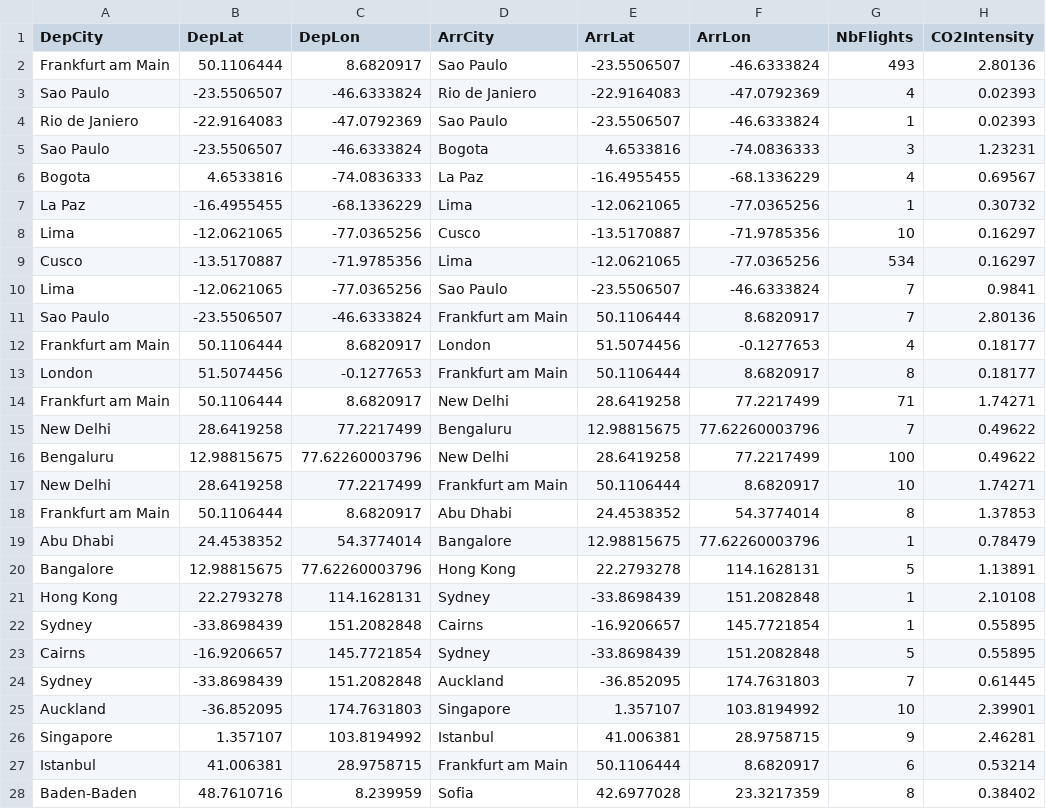
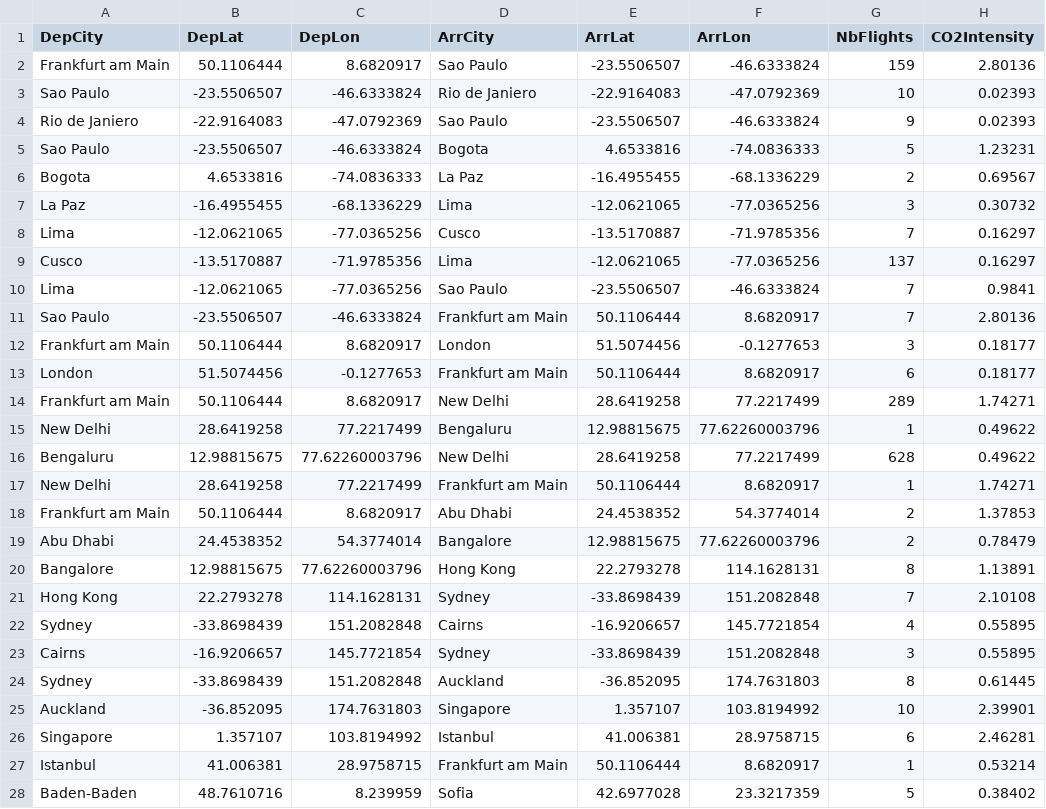
Before and after one commit to armandyam/armandyam.github.io, a CSV file: assets/data/flights.csv, drawn as a sheet; only a part is shown; the diff covers the shown part only.

Commit message:
Updating flight co2 data
Files added:
/Users/armandyam/Documents/personal_projects/github_academicpages/armandyam.github.io/_posts/2024-11-07-flights.html
/Users/armandyam/Documents/personal_projects/github_academicpages/armandyam.github.io/assets/data/diet_data.json
/Users/armandyam/Documents/personal_projects/github_academicpages/armandyam.github.io/assets/data/flights.csv
/Users/armandyam/Documents/personal_projects/github_academicpages/armandyam.github.io/assets/data/transport_distances.csv

```diff
--- a/assets/data/flights.csv
+++ b/assets/data/flights.csv
@@ -1,28 +1,28 @@
 DepCity,DepLat,DepLon,ArrCity,ArrLat,ArrLon,NbFlights,CO2Intensity
-Frankfurt am Main,50.1106444,8.6820917,Sao Paulo,-23.5506507,-46.6333824,493,2.80136
-Sao Paulo,-23.5506507,-46.6333824,Rio de Janiero,-22.9164083,-47.0792369,4,0.02393
-Rio de Janiero,-22.9164083,-47.0792369,Sao Paulo,-23.5506507,-46.6333824,1,0.02393
-Sao Paulo,-23.5506507,-46.6333824,Bogota,4.6533816,-74.0836333,3,1.23231
-Bogota,4.6533816,-74.0836333,La Paz,-16.4955455,-68.1336229,4,0.69567
-La Paz,-16.4955455,-68.1336229,Lima,-12.0621065,-77.0365256,1,0.30732
-Lima,-12.0621065,-77.0365256,Cusco,-13.5170887,-71.9785356,10,0.16297
-Cusco,-13.5170887,-71.9785356,Lima,-12.0621065,-77.0365256,534,0.16297
+Frankfurt am Main,50.1106444,8.6820917,Sao Paulo,-23.5506507,-46.6333824,159,2.80136
+Sao Paulo,-23.5506507,-46.6333824,Rio de Janiero,-22.9164083,-47.0792369,10,0.02393
+Rio de Janiero,-22.9164083,-47.0792369,Sao Paulo,-23.5506507,-46.6333824,9,0.02393
+Sao Paulo,-23.5506507,-46.6333824,Bogota,4.6533816,-74.0836333,5,1.23231
+Bogota,4.6533816,-74.0836333,La Paz,-16.4955455,-68.1336229,2,0.69567
+La Paz,-16.4955455,-68.1336229,Lima,-12.0621065,-77.0365256,3,0.30732
+Lima,-12.0621065,-77.0365256,Cusco,-13.5170887,-71.9785356,7,0.16297
+Cusco,-13.5170887,-71.9785356,Lima,-12.0621065,-77.0365256,137,0.16297
 Lima,-12.0621065,-77.0365256,Sao Paulo,-23.5506507,-46.6333824,7,0.9841
 Sao Paulo,-23.5506507,-46.6333824,Frankfurt am Main,50.1106444,8.6820917,7,2.80136
-Frankfurt am Main,50.1106444,8.6820917,London,51.5074456,-0.1277653,4,0.18177
-London,51.5074456,-0.1277653,Frankfurt am Main,50.1106444,8.6820917,8,0.18177
-Frankfurt am Main,50.1106444,8.6820917,New Delhi,28.6419258,77.2217499,71,1.74271
-New Delhi,28.6419258,77.2217499,Bengaluru,12.98815675,77.62260003796,7,0.49622
-Bengaluru,12.98815675,77.62260003796,New Delhi,28.6419258,77.2217499,100,0.49622
-New Delhi,28.6419258,77.2217499,Frankfurt am Main,50.1106444,8.6820917,10,1.74271
-Frankfurt am Main,50.1106444,8.6820917,Abu Dhabi,24.4538352,54.3774014,8,1.37853
-Abu Dhabi,24.4538352,54.3774014,Bangalore,12.98815675,77.62260003796,1,0.78479
-Bangalore,12.98815675,77.62260003796,Hong Kong,22.2793278,114.1628131,5,1.13891
-Hong Kong,22.2793278,114.1628131,Sydney,-33.8698439,151.2082848,1,2.10108
-Sydney,-33.8698439,151.2082848,Cairns,-16.9206657,145.7721854,1,0.55895
-Cairns,-16.9206657,145.7721854,Sydney,-33.8698439,151.2082848,5,0.55895
-Sydney,-33.8698439,151.2082848,Auckland,-36.852095,174.7631803,7,0.61445
+Frankfurt am Main,50.1106444,8.6820917,London,51.5074456,-0.1277653,3,0.18177
+London,51.5074456,-0.1277653,Frankfurt am Main,50.1106444,8.6820917,6,0.18177
+Frankfurt am Main,50.1106444,8.6820917,New Delhi,28.6419258,77.2217499,289,1.74271
+New Delhi,28.6419258,77.2217499,Bengaluru,12.98815675,77.62260003796,1,0.49622
+Bengaluru,12.98815675,77.62260003796,New Delhi,28.6419258,77.2217499,628,0.49622
+New Delhi,28.6419258,77.2217499,Frankfurt am Main,50.1106444,8.6820917,1,1.74271
+Frankfurt am Main,50.1106444,8.6820917,Abu Dhabi,24.4538352,54.3774014,2,1.37853
+Abu Dhabi,24.4538352,54.3774014,Bangalore,12.98815675,77.62260003796,2,0.78479
+Bangalore,12.98815675,77.62260003796,Hong Kong,22.2793278,114.1628131,8,1.13891
+Hong Kong,22.2793278,114.1628131,Sydney,-33.8698439,151.2082848,7,2.10108
+Sydney,-33.8698439,151.2082848,Cairns,-16.9206657,145.7721854,4,0.55895
+Cairns,-16.9206657,145.7721854,Sydney,-33.8698439,151.2082848,3,0.55895
+Sydney,-33.8698439,151.2082848,Auckland,-36.852095,174.7631803,8,0.61445
 Auckland,-36.852095,174.7631803,Singapore,1.357107,103.8194992,10,2.39901
-Singapore,1.357107,103.8194992,Istanbul,41.006381,28.9758715,9,2.46281
-Istanbul,41.006381,28.9758715,Frankfurt am Main,50.1106444,8.6820917,6,0.53214
-Baden-Baden,48.7610716,8.239959,Sofia,42.6977028,23.3217359,8,0.38402
+Singapore,1.357107,103.8194992,Istanbul,41.006381,28.9758715,6,2.46281
+Istanbul,41.006381,28.9758715,Frankfurt am Main,50.1106444,8.6820917,1,0.53214
+Baden-Baden,48.7610716,8.239959,Sofia,42.6977028,23.3217359,5,0.38402
```
Also changed, not shown: 78 edited cells elsewhere in this file.
